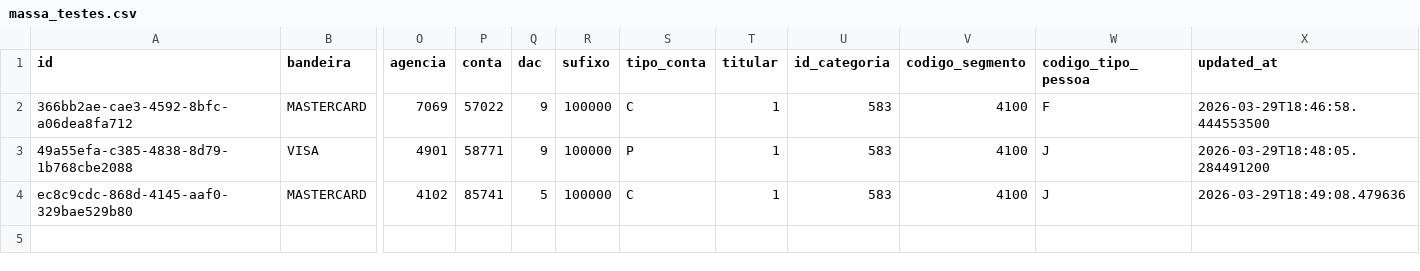
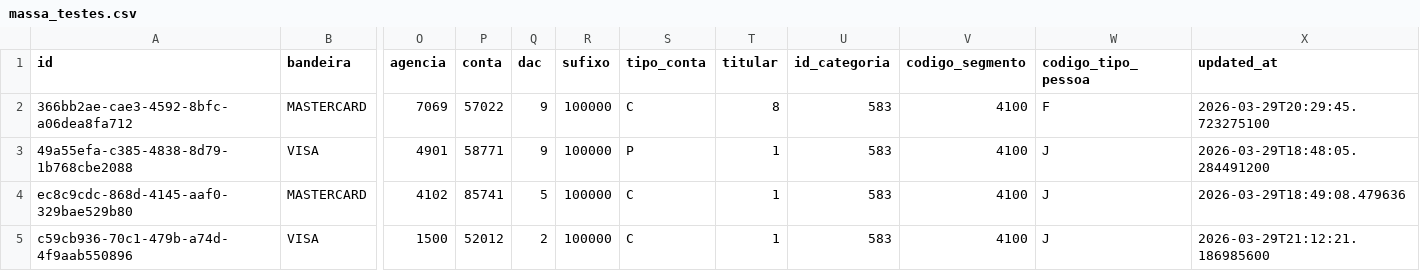
Before and after one commit to mmgabri/painel-autorizador-debito, a CSV file: files_csv/massa_testes.csv, drawn as a sheet; only a part is shown, gaps mark what is left out; rows hold the shown columns only; the diff names each change by its address in the sheet, - before the commit and + after, or states it on an @@ line.

```diff
--- a/files_csv/massa_testes.csv
+++ b/files_csv/massa_testes.csv
-T2 (titular): 1
+T2 (titular): 8
-X2 (updated_at): 2026-03-29T18:46:58.444553500
+X2 (updated_at): 2026-03-29T20:29:45.723275100
+row 5: c59cb936-70c1-479b-a74d-4f9aab550896 | VISA | 1500 | 52012 | 2 | 100000 | C | 1 | 583 | 4100 | J | 2026-03-29T21:12:21.186985600
```
Also changed, not shown: files_csv/cenarios_testes_simulador.csv, 11 other files.
